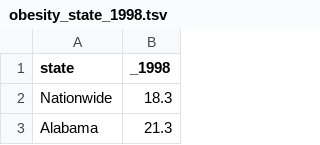
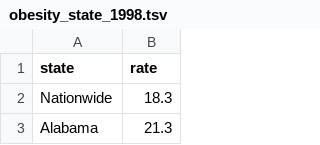
Before and after one commit to YoujinShin/Obesity, a TSV file: public/obesity_state_1998.tsv, drawn as a sheet; only a part is shown.

```diff
--- a/public/obesity_state_1998.tsv
+++ b/public/obesity_state_1998.tsv
@@ -1,2 +1,2 @@
-state	_1998
+state	rate
 Nationwide	18.3
```
Also changed, not shown: public/obesity_state_1995.tsv, public/obesity_state_1996.tsv, 20 other files.
